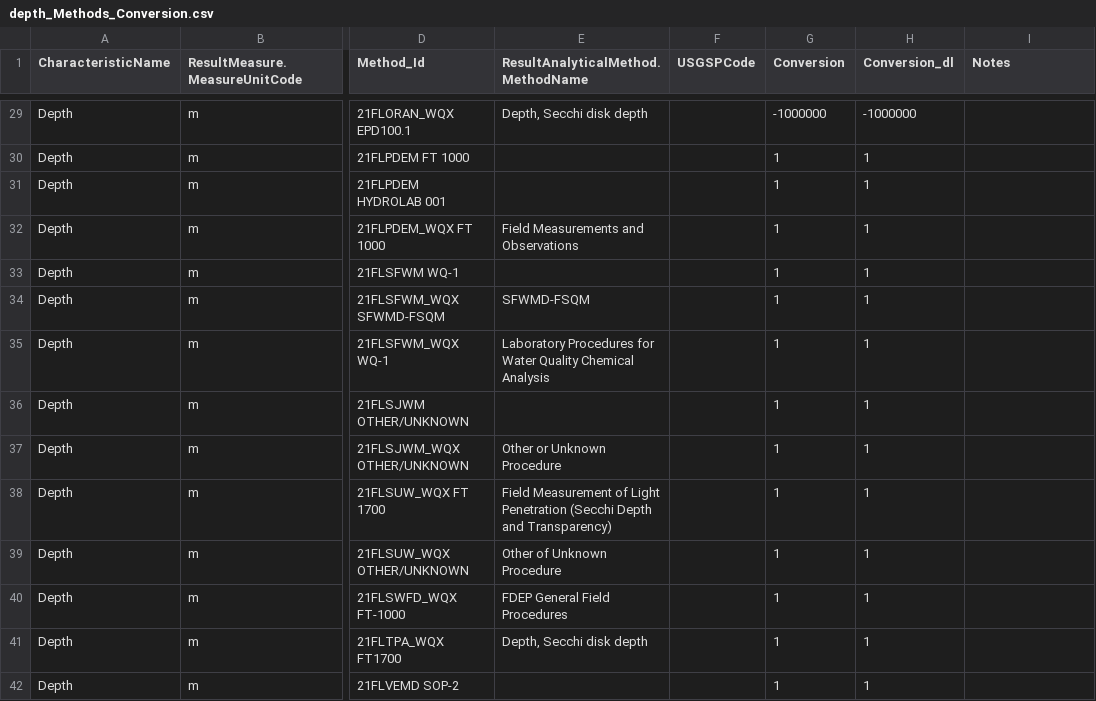
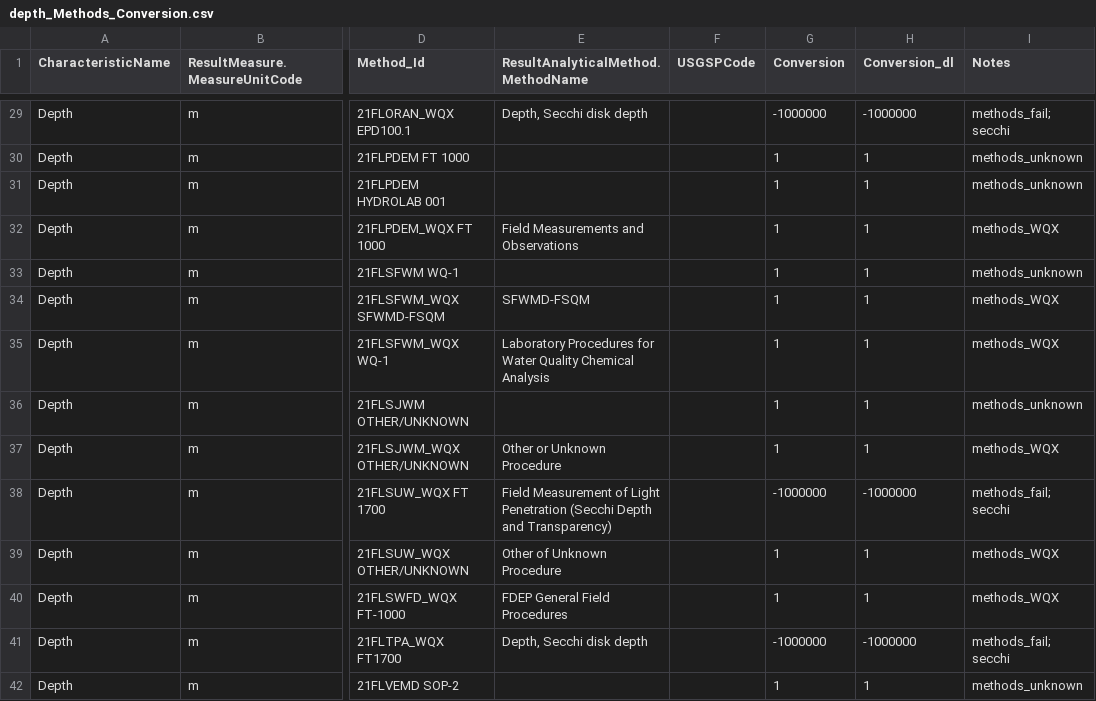
Before and after one commit to cont-limno/lagos_database, a CSV file: conversion_files/depth_Methods_Conversion.csv, drawn as a sheet; only a part is shown, gaps mark what is left out; the diff covers the shown part only; the diff names each change by its address in the sheet, - before the commit and + after, or states it on an @@ line.

Commit message:
Update depth_Methods_Conversion.csv
Tidied up units

```diff
--- a/conversion_files/depth_Methods_Conversion.csv
+++ b/conversion_files/depth_Methods_Conversion.csv
-I29 (Notes): (empty)
+I29 (Notes): methods_fail; secchi
-I30:I31 (Notes): (empty)
+I30:I31 (Notes): methods_unknown
-I32 (Notes): (empty)
+I32 (Notes): methods_WQX
-I33 (Notes): (empty)
+I33 (Notes): methods_unknown
-I34:I35 (Notes): (empty)
+I34:I35 (Notes): methods_WQX
-I36 (Notes): (empty)
+I36 (Notes): methods_unknown
-I37 (Notes): (empty)
+I37 (Notes): methods_WQX
-G38 (Conversion): 1
+G38 (Conversion): -1000000
-H38 (Conversion_dl): 1
+H38 (Conversion_dl): -1000000
-I38 (Notes): (empty)
+I38 (Notes): methods_fail; secchi
-I39:I40 (Notes): (empty)
+I39:I40 (Notes): methods_WQX
-G41 (Conversion): 1
+G41 (Conversion): -1000000
-H41 (Conversion_dl): 1
+H41 (Conversion_dl): -1000000
-I41 (Notes): (empty)
+I41 (Notes): methods_fail; secchi
-I42 (Notes): (empty)
+I42 (Notes): methods_unknown
```
Also changed, not shown: 123 edited cells elsewhere in this file.
